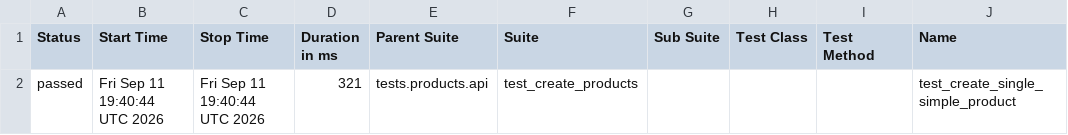
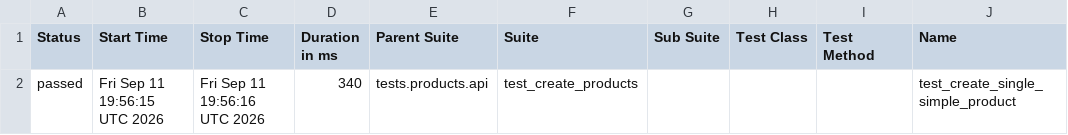
Before and after one commit to Kwakic/TestingWoocommerceAPI, a CSV file: products/smoke/data/suites.csv, drawn as a sheet; only a part is shown; the diff names each change by its address in the sheet, - before the commit and + after, or states it on an @@ line.

```diff
--- a/products/smoke/data/suites.csv
+++ b/products/smoke/data/suites.csv
-B2 (Start Time): Fri Sep 11 19:40:44 UTC 2026
+B2 (Start Time): Fri Sep 11 19:56:15 UTC 2026
-C2 (Stop Time): Fri Sep 11 19:40:44 UTC 2026
+C2 (Stop Time): Fri Sep 11 19:56:16 UTC 2026
-D2 (Duration in ms): 321
+D2 (Duration in ms): 340
```
Also changed, not shown: customers/smoke/data/suites.csv, 46 other files.
